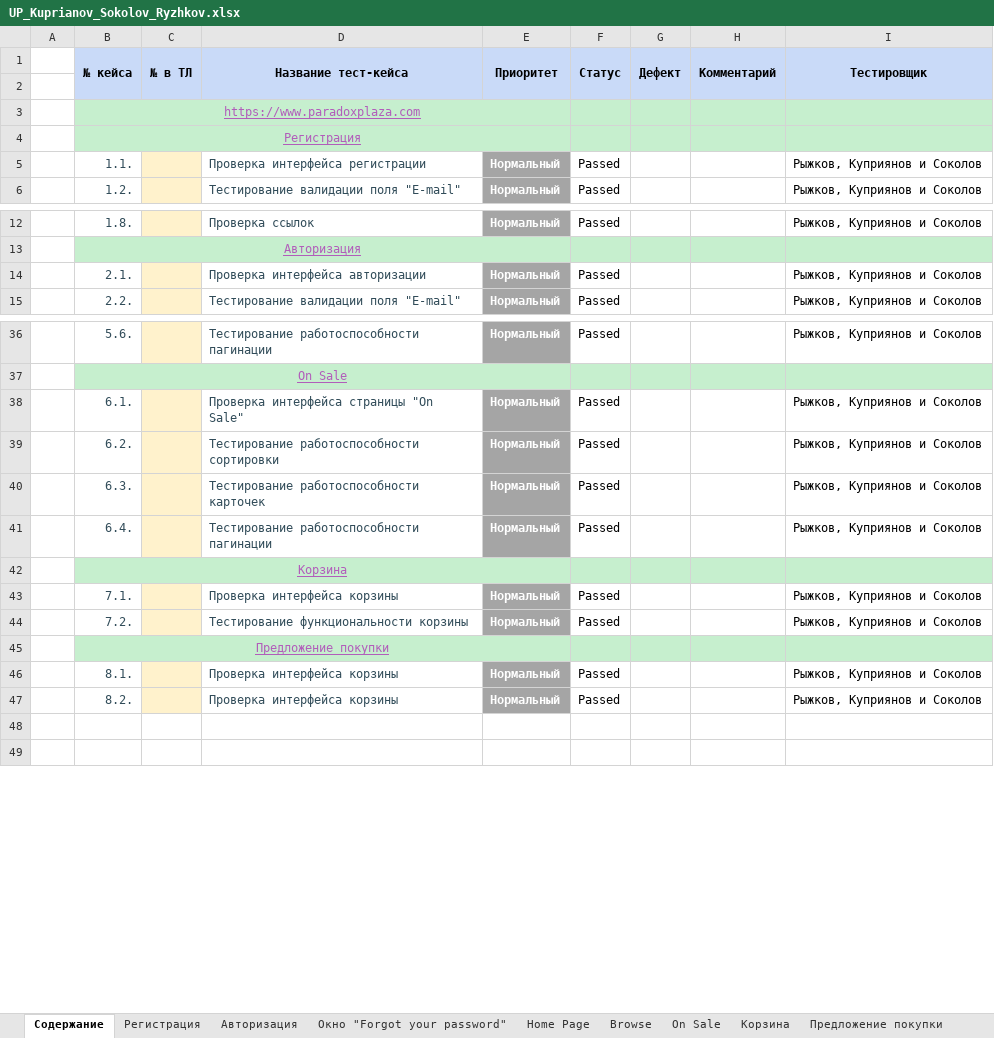
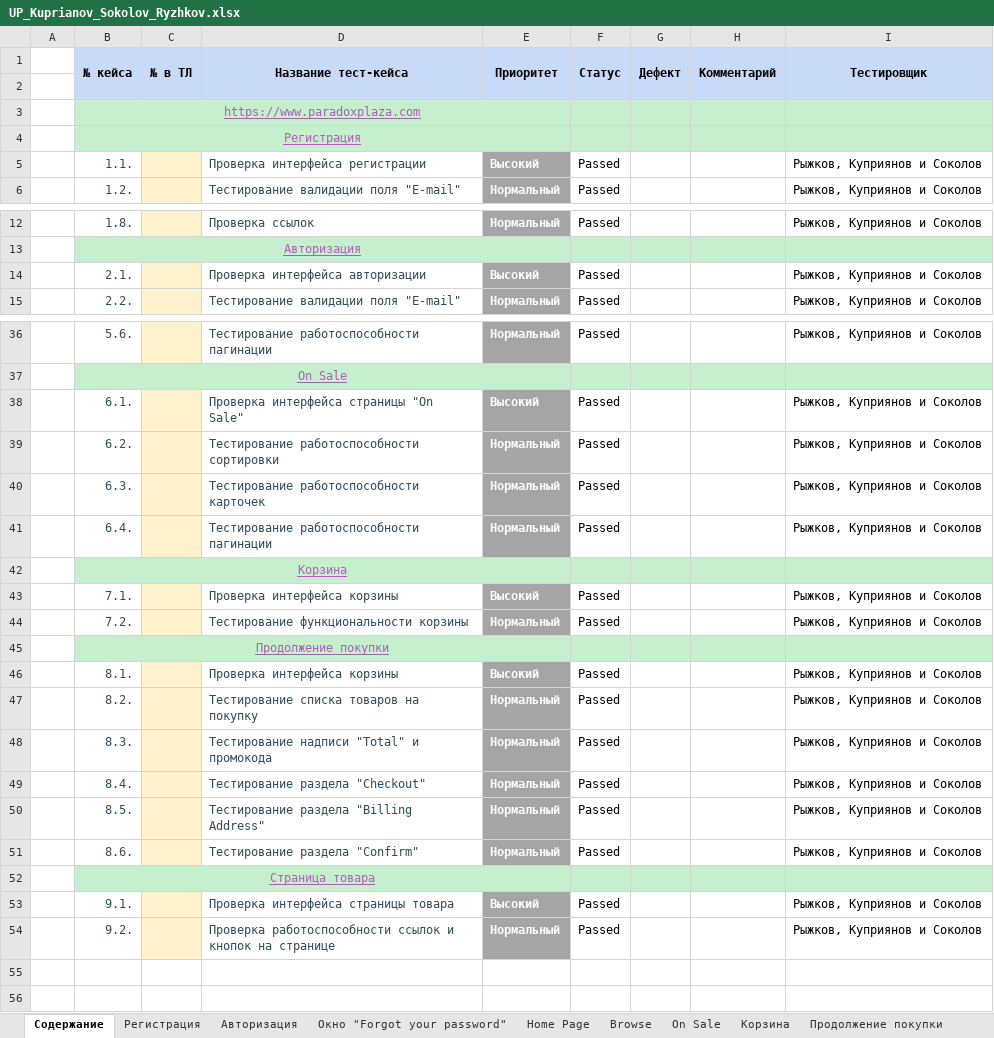
Before and after one commit to snappyyw/Masterpiece, an Excel workbook: india/UP_Kuprianov_Sokolov_Ryzhkov.xlsx, sheet Содержание, drawn as a sheet; only a part is shown, gaps mark what is left out; values as stored, in another font and other column widths than the file's, no borders; conditional formats not drawn; the diff covers the shown part only; the diff names each change by its address in the sheet, - before the commit and + after, or states it on an @@ line.

```diff
--- a/india/UP_Kuprianov_Sokolov_Ryzhkov.xlsx (sheet Содержание)
+++ b/india/UP_Kuprianov_Sokolov_Ryzhkov.xlsx (sheet Содержание)
-sheet tab: Предложение покупки
+sheet tab: Продолжение покупки
-E5 (Приоритет): Нормальный
+E5 (Приоритет): Высокий
-E14 (Приоритет): Нормальный
+E14 (Приоритет): Высокий
-E38 (Приоритет): Нормальный
+E38 (Приоритет): Высокий
-E43 (Приоритет): Нормальный
+E43 (Приоритет): Высокий
-B45 (№ кейса): Предложение покупки
+B45 (№ кейса): Продолжение покупки
-E46 (Приоритет): Нормальный
+E46 (Приоритет): Высокий
-D47 (Название тест-кейса): Проверка интерфейса корзины
+D47 (Название тест-кейса): Тестирование списка товаров на покупку
+row 48:  | 8.3. |  | Тестирование надписи "Total" и промокода | Нормальный | Passed |  |  | Рыжков, Куприянов и Соколов
+row 49:  | 8.4. |  | Тестирование раздела "Checkout" | Нормальный | Passed |  |  | Рыжков, Куприянов и Соколов
+row 50:  | 8.5. |  | Тестирование раздела "Billing Address" | Нормальный | Passed |  |  | Рыжков, Куприянов и Соколов
+row 51:  | 8.6. |  | Тестирование раздела "Confirm" | Нормальный | Passed |  |  | Рыжков, Куприянов и Соколов
+row 52:  | Страница товара
+row 53:  | 9.1. |  | Проверка интерфейса страницы товара | Высокий | Passed |  |  | Рыжков, Куприянов и Соколов
+row 54:  | 9.2. |  | Проверка работоспособности ссылок и кнопок на странице | Нормальный | Passed |  |  | Рыжков, Куприянов и Соколов
```
Also changed, not shown: 7 removed rows and 5 edited cells elsewhere in this sheet, sheet Продолжение покупки, sheet Корзина, sheet Home Page, sheet Окно "Forgot your password", sheet On Sale, sheet Browse, 2 more sheets, other sheet tabs, 2 other files.
